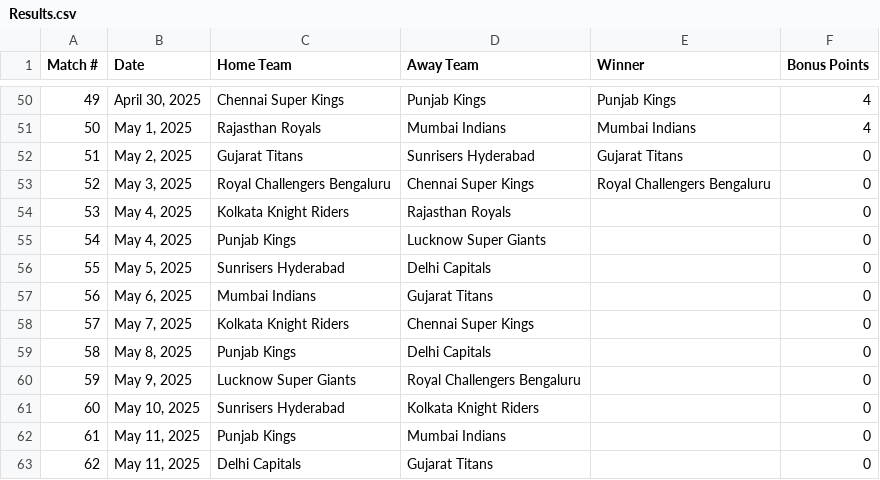
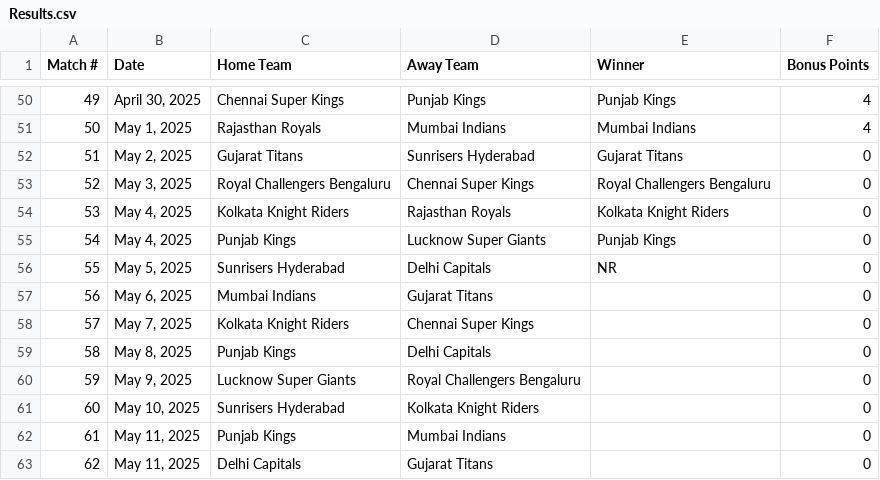
Before and after one commit to sushanth10/ipl-prediction-gamble, a CSV file: The Results/Results.csv, drawn as a sheet; only a part is shown, gaps mark what is left out.

```diff
--- a/The Results/Results.csv
+++ b/The Results/Results.csv
@@ -53,5 +53,5 @@ Match #,Date,Home Team,Away Team,Winner,Bonus Points
 52,"May 3, 2025",Royal Challengers Bengaluru,Chennai Super Kings,Royal Challengers Bengaluru,0
-53,"May 4, 2025",Kolkata Knight Riders,Rajasthan Royals,,0
-54,"May 4, 2025",Punjab Kings,Lucknow Super Giants,,0
-55,"May 5, 2025",Sunrisers Hyderabad,Delhi Capitals,,0
+53,"May 4, 2025",Kolkata Knight Riders,Rajasthan Royals,Kolkata Knight Riders,0
+54,"May 4, 2025",Punjab Kings,Lucknow Super Giants,Punjab Kings,0
+55,"May 5, 2025",Sunrisers Hyderabad,Delhi Capitals,NR,0
 56,"May 6, 2025",Mumbai Indians,Gujarat Titans,,0
```
Also changed, not shown: 1 other file.
